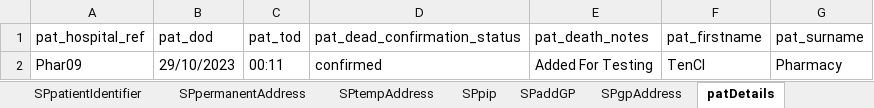
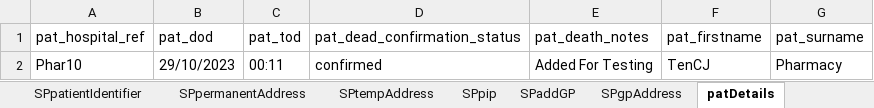
Before and after one commit to manojvyavahare27/DemoServerCellma4ClinicalAuto-, an Excel workbook: ExcelFiles/PharmacyDomain.xlsx, sheet patDetails, drawn as a sheet; values as stored, in another font and other column widths than the file's, no borders; the diff names each change by its address in the sheet, - before the commit and + after, or states it on an @@ line.

```diff
--- a/ExcelFiles/PharmacyDomain.xlsx (sheet patDetails)
+++ b/ExcelFiles/PharmacyDomain.xlsx (sheet patDetails)
-A2 (pat_hospital_ref): Phar09
+A2 (pat_hospital_ref): Phar10
-F2 (pat_firstname): TenCI
+F2 (pat_firstname): TenCJ
```
Also changed, not shown: sheet patientIdentifier, sheet addPatient, sheet editPatient.
